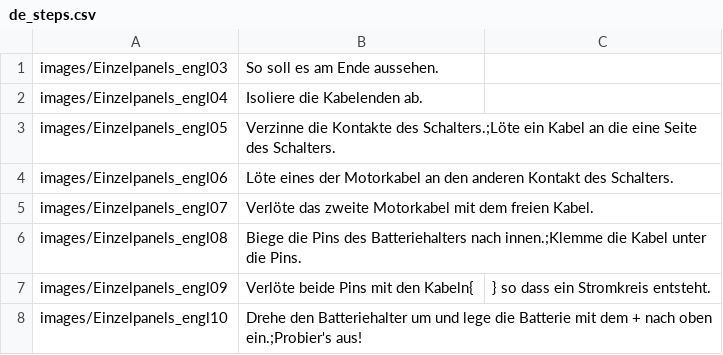
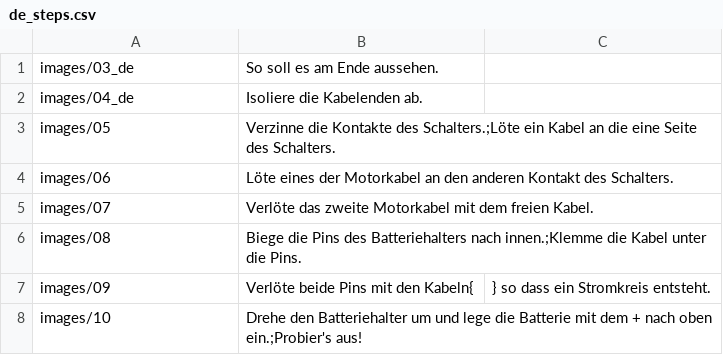
Before and after one commit to Binary-Kitchen/SolderingTutorial, a CSV file: ShittyRobots/manual/configuration/de_steps.csv, drawn as a sheet.

Commit message:
use images without text where possible; additional german versions for the rest

```diff
--- a/ShittyRobots/manual/configuration/de_steps.csv
+++ b/ShittyRobots/manual/configuration/de_steps.csv
@@ -1,8 +1,8 @@
-images/Einzelpanels_engl03, So soll es am Ende aussehen.
-images/Einzelpanels_engl04, Isoliere die Kabelenden ab.
-images/Einzelpanels_engl05, Verzinne die Kontakte des Schalters.;Löte ein Kabel an die eine Seite des Schalters.
-images/Einzelpanels_engl06, Löte eines der Motorkabel an den anderen Kontakt des Schalters.
-images/Einzelpanels_engl07, Verlöte das zweite Motorkabel mit dem freien Kabel.
-images/Einzelpanels_engl08, Biege die Pins des Batteriehalters nach innen.;Klemme die Kabel unter die Pins.
-images/Einzelpanels_engl09, Verlöte beide Pins mit den Kabeln{,} so dass ein Stromkreis entsteht.
-images/Einzelpanels_engl10, Drehe den Batteriehalter um und lege die Batterie mit dem + nach oben ein.;Probier's aus!
+images/03_de, So soll es am Ende aussehen.
+images/04_de, Isoliere die Kabelenden ab.
+images/05, Verzinne die Kontakte des Schalters.;Löte ein Kabel an die eine Seite des Schalters.
+images/06, Löte eines der Motorkabel an den anderen Kontakt des Schalters.
+images/07, Verlöte das zweite Motorkabel mit dem freien Kabel.
+images/08, Biege die Pins des Batteriehalters nach innen.;Klemme die Kabel unter die Pins.
+images/09, Verlöte beide Pins mit den Kabeln{,} so dass ein Stromkreis entsteht.
+images/10, Drehe den Batteriehalter um und lege die Batterie mit dem + nach oben ein.;Probier's aus!
```
Also changed, not shown: ShittyRobots/manual/configuration/de_config.csv, ShittyRobots/manual/configuration/en_config.csv, 23 other files.
